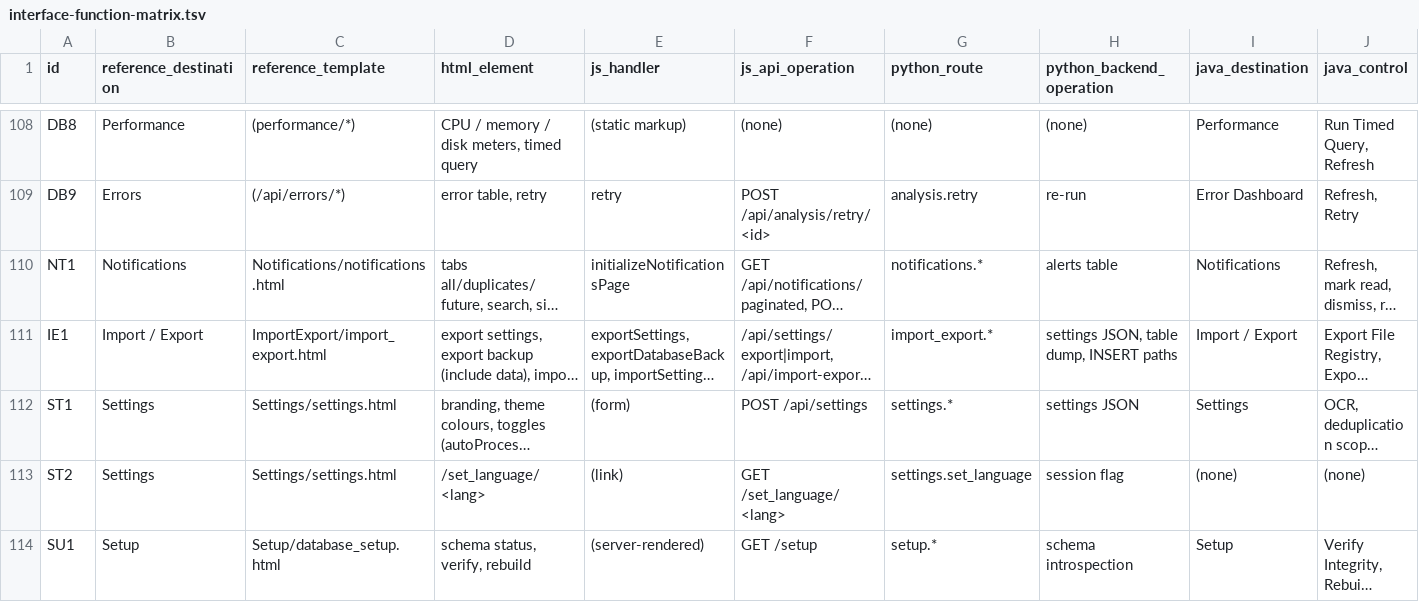
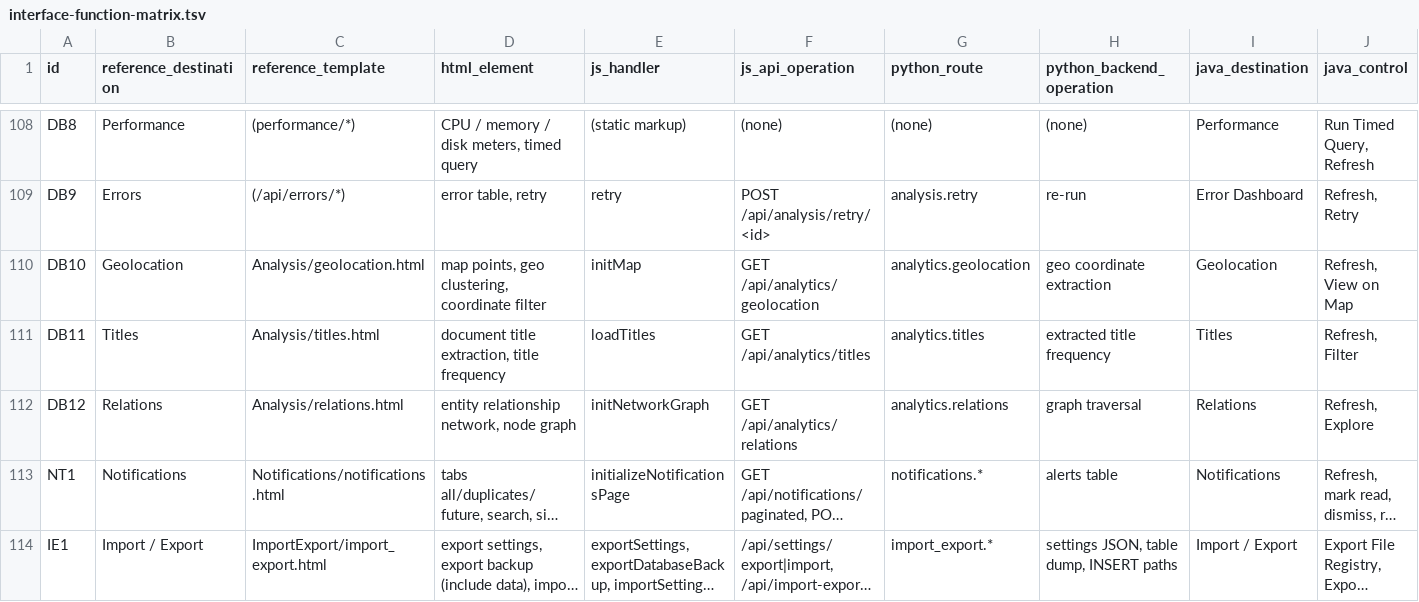
Before and after one commit to RussellTCrivello/aegis_fdx, a TSV file: docs/interface-function-matrix.tsv, drawn as a sheet; only a part is shown, gaps mark what is left out; the shorter side is filled out with more unchanged rows; long unchanged cells end in …; rows hold the shown columns only; the diff names each change by its address in the sheet, - before the commit and + after, or states it on an @@ line.

Commit message:
fix(matrix): inventory analysis screens and button vocabulary in interface function matrix
Co-authored-by: arena-agent <297053741+arena-agent@users.noreply.github.com>

```diff
--- a/docs/interface-function-matrix.tsv
+++ b/docs/interface-function-matrix.tsv
+row 110: DB10 | Geolocation | Analysis/geolocation.html | map points, geo clustering, coordinate filter | initMap | GET /api/analytics/geolocation | analytics.geolocation | geo coordinate extraction | Geolocation | Refresh, View on Map
+row 111: DB11 | Titles | Analysis/titles.html | document title extraction, title frequency | loadTitles | GET /api/analytics/titles | analytics.titles | extracted title frequency | Titles | Refresh, Filter
+row 112: DB12 | Relations | Analysis/relations.html | entity relationship network, node graph | initNetworkGraph | GET /api/analytics/relations | analytics.relations | graph traversal | Relations | Refresh, Explore
```
Also changed, not shown: 3 other files.
